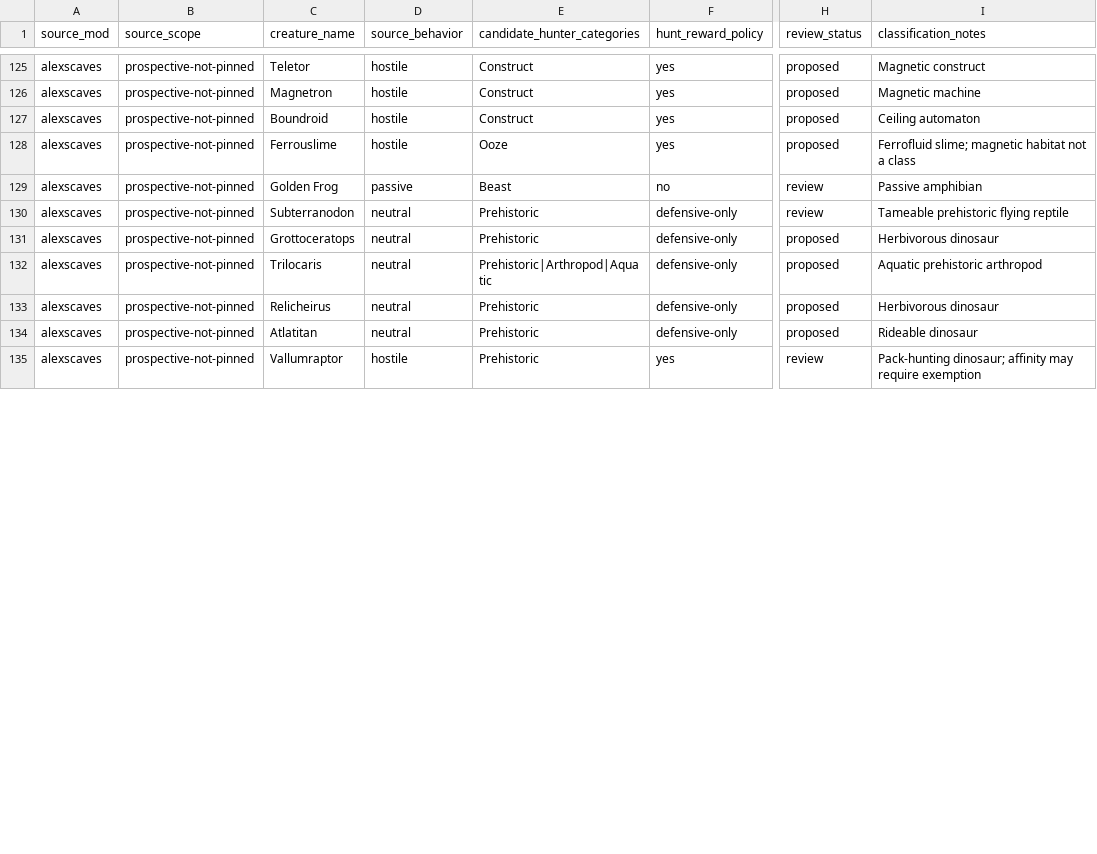
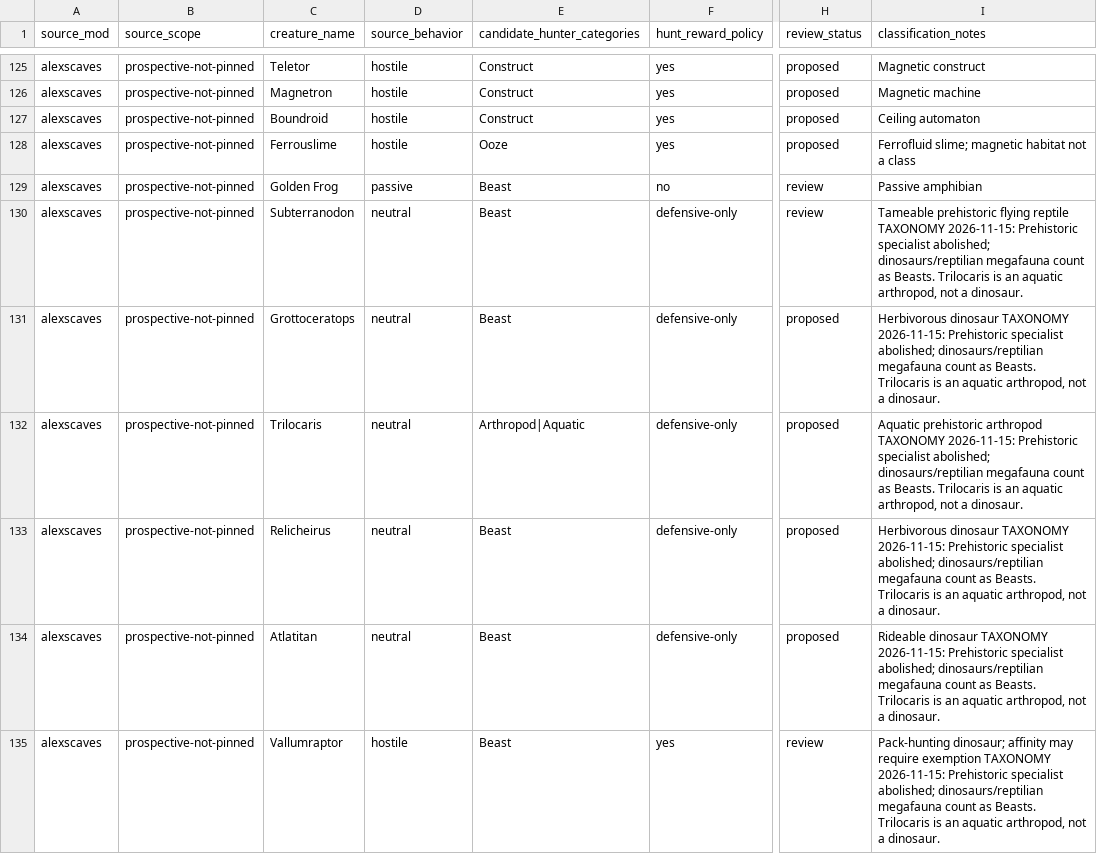
Before and after one commit to heatwaveqc/Too-Much-Magic-Modpack, a CSV file: docs/hunter/creature-inventory.csv, drawn as a sheet; only a part is shown, gaps mark what is left out; the diff covers the shown part only; the diff names each change by its address in the sheet, - before the commit and + after, or states it on an @@ line.

Commit message:
research(hunter): remove Prehistoric tree; dinosaurs are Beasts, trilocaris is aquatic arthropod

```diff
--- a/docs/hunter/creature-inventory.csv
+++ b/docs/hunter/creature-inventory.csv
-E130:E131 (candidate_hunter_categories): Prehistoric
+E130:E131 (candidate_hunter_categories): Beast
-I130 (classification_notes): …flying reptile
+I130 (classification_notes): …flying reptile TAXONOMY 2026-11-15: Prehistoric specialist abolished; dinosaurs/reptilian megafauna count as Beasts. Trilocaris is an aquatic arthropod, not a dinosaur.
-I131 (classification_notes): Herbivorous dinosaur
+I131 (classification_notes): Herbivorous dinosaur TAXONOMY 2026-11-15: Prehistoric specialist abolished; dinosaurs/reptilian megafauna count as Beasts. Trilocaris is an aquatic arthropod, not a dinosaur.
-E132 (candidate_hunter_categories): Prehistoric|Arthropod|Aquatic
+E132 (candidate_hunter_categories): Arthropod|Aquatic
-I132 (classification_notes): …prehistoric arthropod
+I132 (classification_notes): …prehistoric arthropod TAXONOMY 2026-11-15: Prehistoric specialist abolished; dinosaurs/reptilian megafauna count as Beasts. Trilocaris is an aquatic arthropod, not a dinosaur.
-E133:E135 (candidate_hunter_categories): Prehistoric
+E133:E135 (candidate_hunter_categories): Beast
-I133 (classification_notes): Herbivorous dinosaur
+I133 (classification_notes): Herbivorous dinosaur TAXONOMY 2026-11-15: Prehistoric specialist abolished; dinosaurs/reptilian megafauna count as Beasts. Trilocaris is an aquatic arthropod, not a dinosaur.
-I134 (classification_notes): Rideable dinosaur
+I134 (classification_notes): Rideable dinosaur TAXONOMY 2026-11-15: Prehistoric specialist abolished; dinosaurs/reptilian megafauna count as Beasts. Trilocaris is an aquatic arthropod, not a dinosaur.
-I135 (classification_notes): …require exemption
+I135 (classification_notes): …require exemption TAXONOMY 2026-11-15: Prehistoric specialist abolished; dinosaurs/reptilian megafauna count as Beasts. Trilocaris is an aquatic arthropod, not a dinosaur.
```
Also changed, not shown: 17 edited cells elsewhere in this file.
